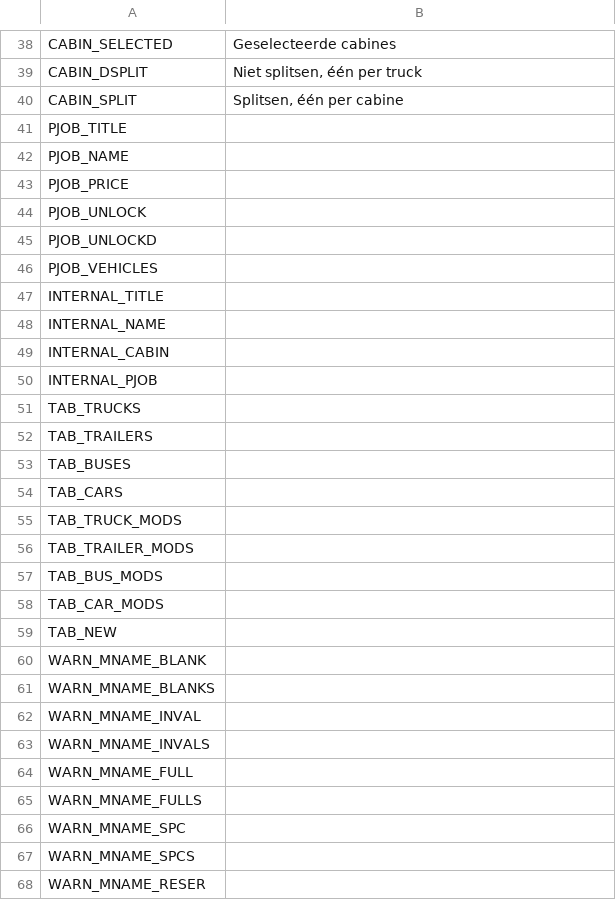
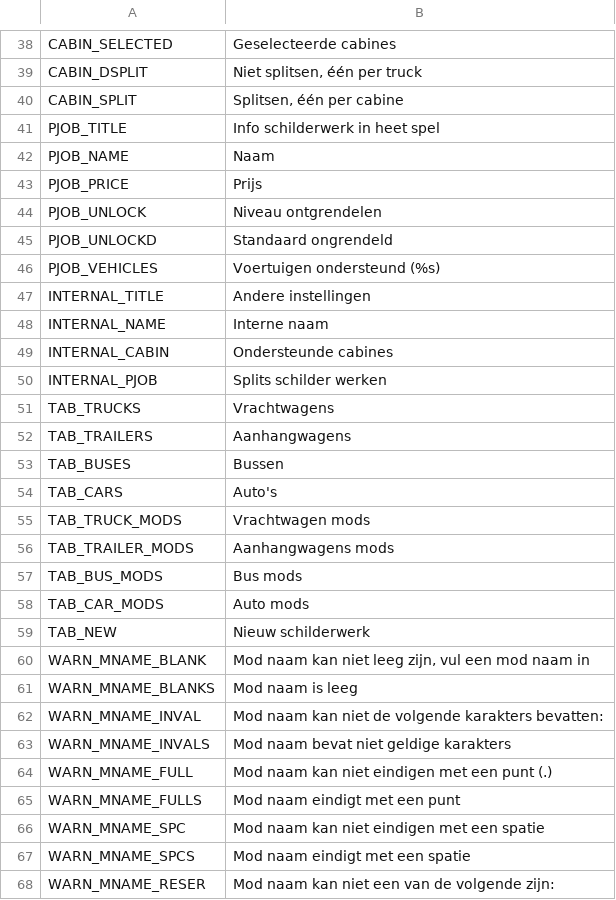
Before and after one commit to Carsmaniac/paintjob-packer, a CSV file: locale/nl.csv, drawn as a sheet; only a part is shown, gaps mark what is left out; the diff covers the shown part only.

Commit message:
Translated using Weblate (Dutch)
Currently translated at 50.3% (83 of 165 strings)

Translation: Paint Job Packer/Paint Job Packer
Translate-URL: https://hosted.weblate.org/projects/paint-job-packer/paint-job-packer/nl/

```diff
--- a/locale/nl.csv
+++ b/locale/nl.csv
@@ -40,29 +40,29 @@
 "CABIN_SPLIT","Splitsen, één per cabine"
-"PJOB_TITLE",""
-"PJOB_NAME",""
-"PJOB_PRICE",""
-"PJOB_UNLOCK",""
-"PJOB_UNLOCKD",""
-"PJOB_VEHICLES",""
-"INTERNAL_TITLE",""
-"INTERNAL_NAME",""
-"INTERNAL_CABIN",""
-"INTERNAL_PJOB",""
-"TAB_TRUCKS",""
-"TAB_TRAILERS",""
-"TAB_BUSES",""
-"TAB_CARS",""
-"TAB_TRUCK_MODS",""
-"TAB_TRAILER_MODS",""
-"TAB_BUS_MODS",""
-"TAB_CAR_MODS",""
-"TAB_NEW",""
-"WARN_MNAME_BLANK",""
-"WARN_MNAME_BLANKS",""
-"WARN_MNAME_INVAL",""
-"WARN_MNAME_INVALS",""
-"WARN_MNAME_FULL",""
-"WARN_MNAME_FULLS",""
-"WARN_MNAME_SPC",""
-"WARN_MNAME_SPCS",""
-"WARN_MNAME_RESER",""
+"PJOB_TITLE","Info schilderwerk in heet spel"
+"PJOB_NAME","Naam"
+"PJOB_PRICE","Prijs"
+"PJOB_UNLOCK","Niveau ontgrendelen"
+"PJOB_UNLOCKD","Standaard ongrendeld"
+"PJOB_VEHICLES","Voertuigen ondersteund (%s)"
+"INTERNAL_TITLE","Andere instellingen"
+"INTERNAL_NAME","Interne naam"
+"INTERNAL_CABIN","Ondersteunde cabines"
+"INTERNAL_PJOB","Splits schilder werken"
+"TAB_TRUCKS","Vrachtwagens"
+"TAB_TRAILERS","Aanhangwagens"
+"TAB_BUSES","Bussen"
+"TAB_CARS","Auto's"
+"TAB_TRUCK_MODS","Vrachtwagen mods"
+"TAB_TRAILER_MODS","Aanhangwagens mods"
+"TAB_BUS_MODS","Bus mods"
+"TAB_CAR_MODS","Auto mods"
+"TAB_NEW","Nieuw schilderwerk"
+"WARN_MNAME_BLANK","Mod naam kan niet leeg zijn, vul een mod naam in"
+"WARN_MNAME_BLANKS","Mod naam is leeg"
+"WARN_MNAME_INVAL","Mod naam kan niet de volgende karakters bevatten:"
+"WARN_MNAME_INVALS","Mod naam bevat niet geldige karakters"
+"WARN_MNAME_FULL","Mod naam kan niet eindigen met een punt (.)"
+"WARN_MNAME_FULLS","Mod naam eindigt met een punt"
+"WARN_MNAME_SPC","Mod naam kan niet eindigen met een spatie"
+"WARN_MNAME_SPCS","Mod naam eindigt met een spatie"
+"WARN_MNAME_RESER","Mod naam kan niet een van de volgende zijn:"
```
Also changed, not shown: 14 edited cells elsewhere in this file.
